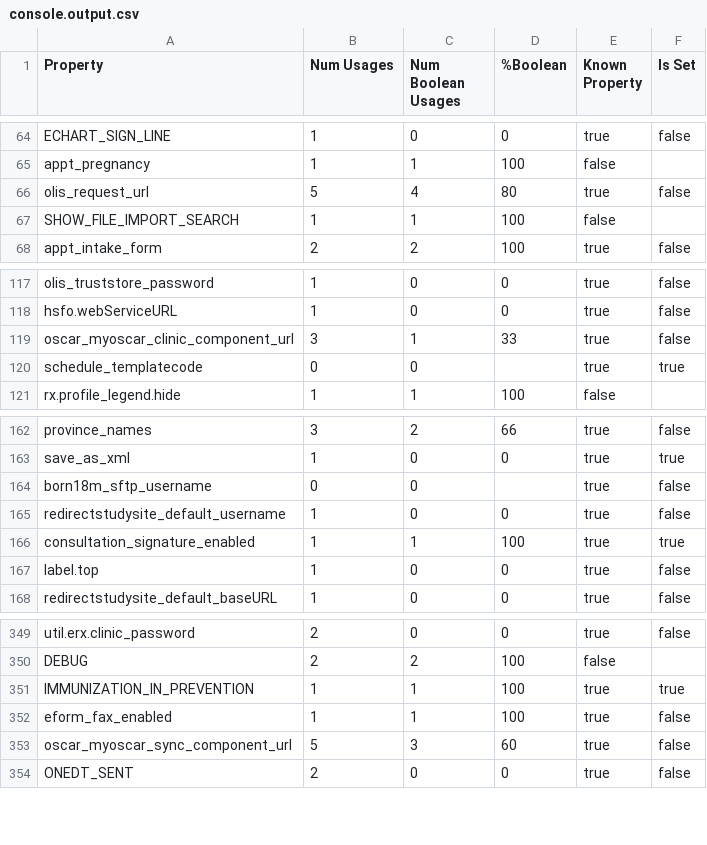
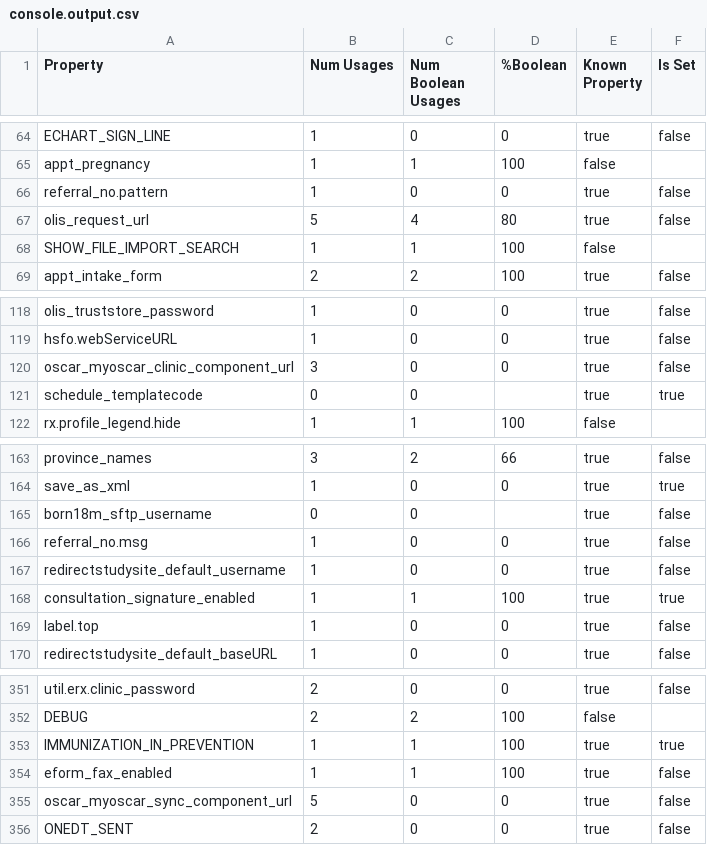
Before and after one commit to rrusk/OscarPropertyUsage, a CSV file: console.output.csv, drawn as a sheet; only a part is shown, gaps mark what is left out.

```diff
--- a/console.output.csv
+++ b/console.output.csv
@@ -65,2 +65,3 @@ ECHART_SIGN_LINE,1,0,0,true,false
 appt_pregnancy,1,1,100,false,
+referral_no.pattern,1,0,0,true,false
 olis_request_url,5,4,80,true,false
@@ -118,3 +119,3 @@ olis_truststore_password,1,0,0,true,false
 hsfo.webServiceURL,1,0,0,true,false
-oscar_myoscar_clinic_component_url,3,1,33,true,false
+oscar_myoscar_clinic_component_url,3,0,0,true,false
 schedule_templatecode,0,0,,true,true
@@ -164,2 +165,3 @@ save_as_xml,1,0,0,true,true
 born18m_sftp_username,0,0,,true,false
+referral_no.msg,1,0,0,true,false
 redirectstudysite_default_username,1,0,0,true,false
@@ -352,3 +354,3 @@ IMMUNIZATION_IN_PREVENTION,1,1,100,true,true
 eform_fax_enabled,1,1,100,true,false
-oscar_myoscar_sync_component_url,5,3,60,true,false
+oscar_myoscar_sync_component_url,5,0,0,true,false
 ONEDT_SENT,2,0,0,true,false
```
Also changed, not shown: 5 other files.
